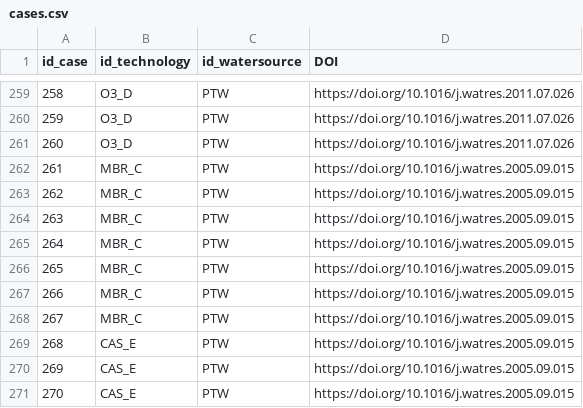
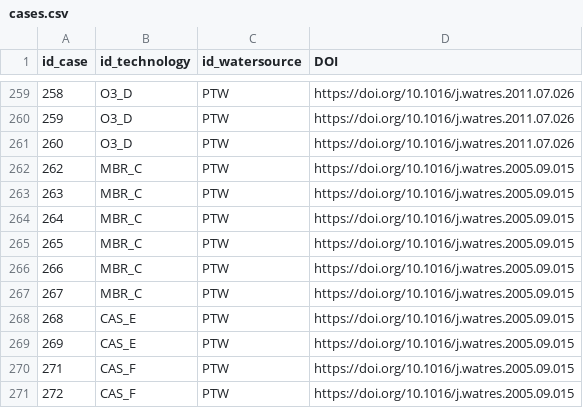
Before and after one commit to dkneis/dswapDST, a CSV file: inst/app/www/db/cases.csv, drawn as a sheet; only a part is shown, gaps mark what is left out; the shorter side is filled out with more unchanged rows; the diff names each change by its address in the sheet, - before the commit and + after, or states it on an @@ line.

Commit message:
Removed two implausible cases with very large negative efficiency

```diff
--- a/inst/app/www/db/cases.csv
+++ b/inst/app/www/db/cases.csv
@@ column A (id_case) renumbered between rows 262 and 269 @@
-row 268: 267 | MBR_C | PTW | https://doi.org/10.1016/j.watres.2005.09.015
-row 269: 268 | CAS_E | PTW | https://doi.org/10.1016/j.watres.2005.09.015
```
Also changed, not shown: inst/app/www/db/conditions.csv, inst/app/www/db/efficiencies.csv.
